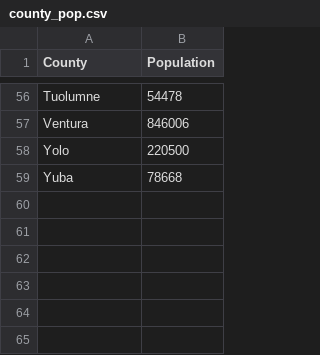
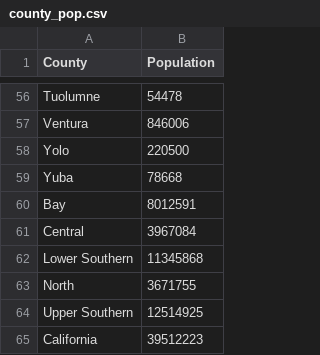
Before and after one commit to damonbayer/covid_SEIHR_county, a CSV file: data/county_pop.csv, drawn as a sheet; only a part is shown, gaps mark what is left out.

Commit message:
compute population size for regions

```diff
--- a/data/county_pop.csv
+++ b/data/county_pop.csv
@@ -59 +59,7 @@ Yolo,220500
 Yuba,78668
+Bay,8012591
+Central,3967084
+Lower Southern,11345868
+North,3671755
+Upper Southern,12514925
+California,39512223
```
